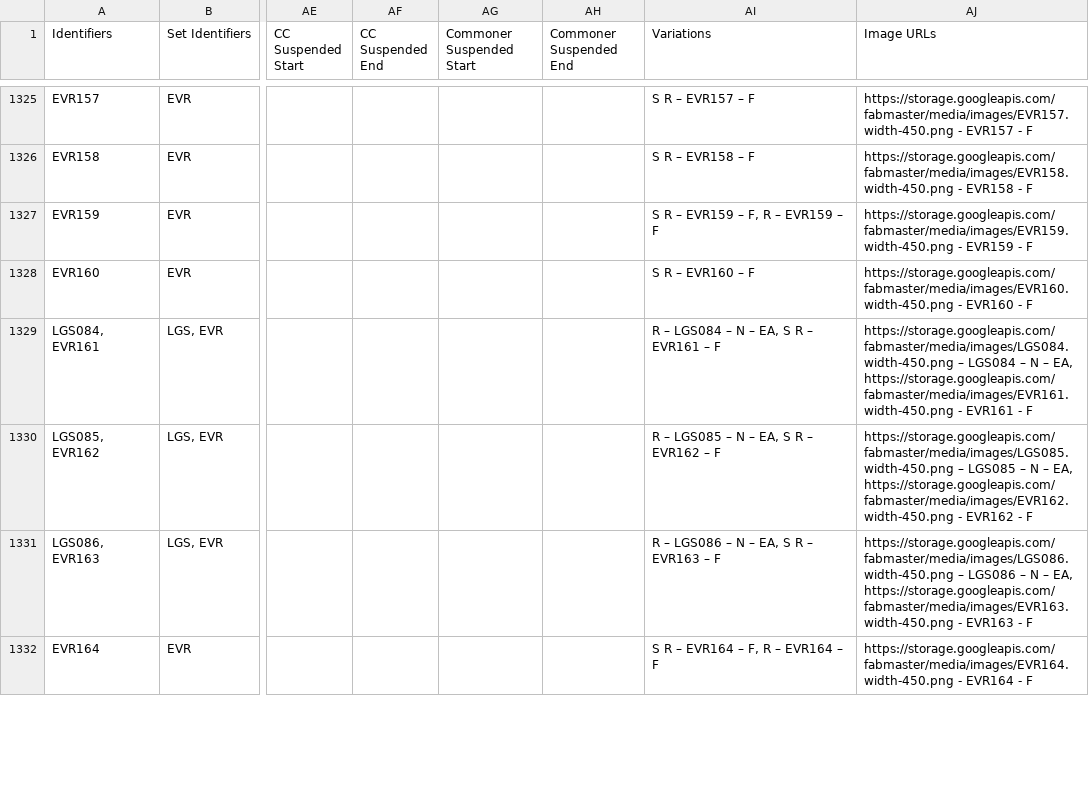
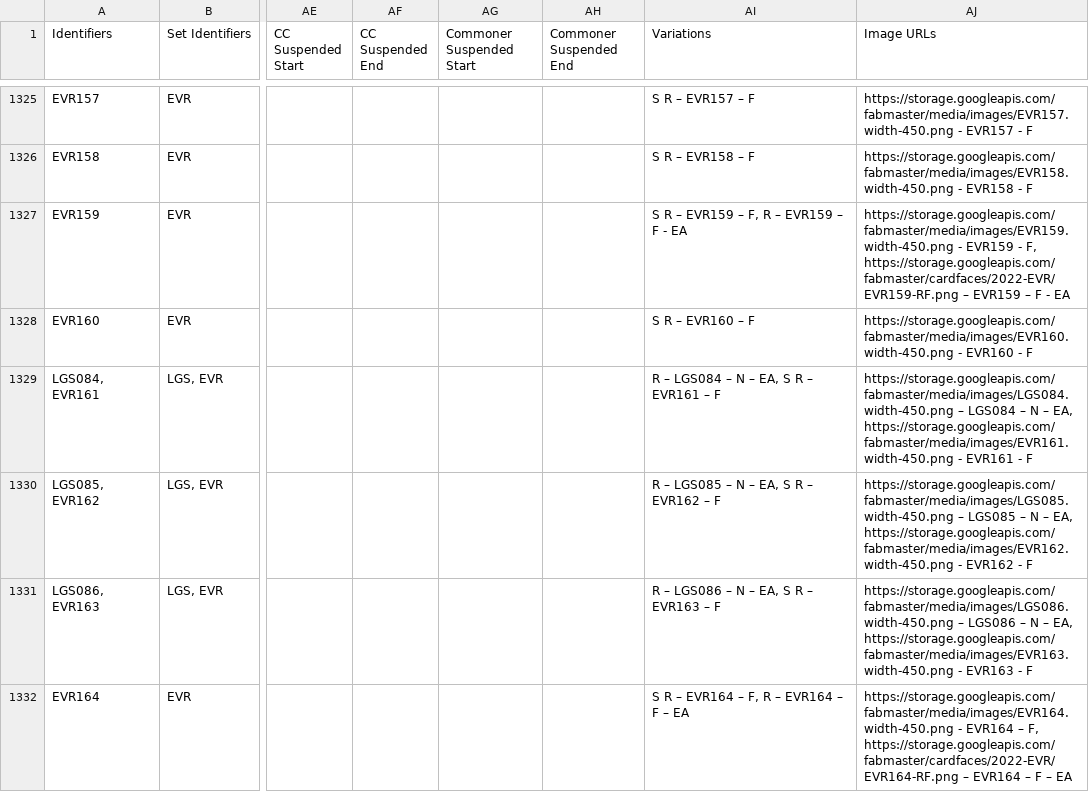
Before and after one commit to the-fab-cube/flesh-and-blood-cards, a CSV file: csvs/card.csv, drawn as a sheet; only a part is shown, gaps mark what is left out; the diff covers the shown part only; the diff names each change by its address in the sheet, - before the commit and + after, or states it on an @@ line.

```diff
--- a/csvs/card.csv
+++ b/csvs/card.csv
-AI1327 (Variations): S R – EVR159 – F, R – EVR159 – F
+AI1327 (Variations): S R – EVR159 – F, R – EVR159 – F - EA
-AJ1327 (Image URLs): …EVR159 - F
+AJ1327 (Image URLs): …EVR159 - F, https://storage.googleapis.com/fabmaster/cardfaces/2022-EVR/EVR159-RF.png – EVR159 – F - EA
-AI1332 (Variations): S R – EVR164 – F, R – EVR164 – F
+AI1332 (Variations): S R – EVR164 – F, R – EVR164 – F – EA
-AJ1332 (Image URLs): …- EVR164 - F
+AJ1332 (Image URLs): …- EVR164 – F, https://storage.googleapis.com/fabmaster/cardfaces/2022-EVR/EVR164-RF.png – EVR164 – F – EA
```
Also changed, not shown: 28 edited cells elsewhere in this file, 4 other files.
